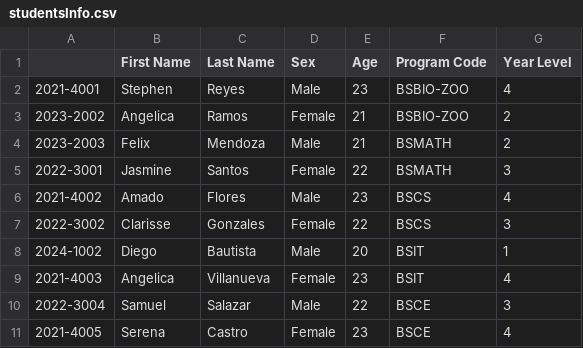
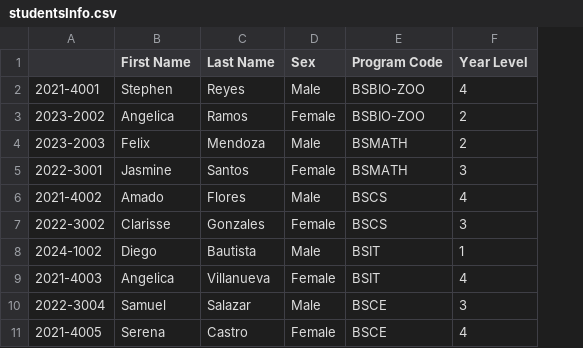
Before and after one commit to Andrey-cs/SSISProjects, a CSV file: SSIS V1/sections/database/studentsInfo.csv, drawn as a sheet; only a part is shown; the diff names each change by its address in the sheet, - before the commit and + after, or states it on an @@ line.

Commit message:
Update studentsInfo.csv

```diff
--- a/SSIS V1/sections/database/studentsInfo.csv
+++ b/SSIS V1/sections/database/studentsInfo.csv
-column E (Age), rows 2-11: 23 | 21 | 21 | 22 | 23 | 22 | 20 | 23 | 22 | 23
```
